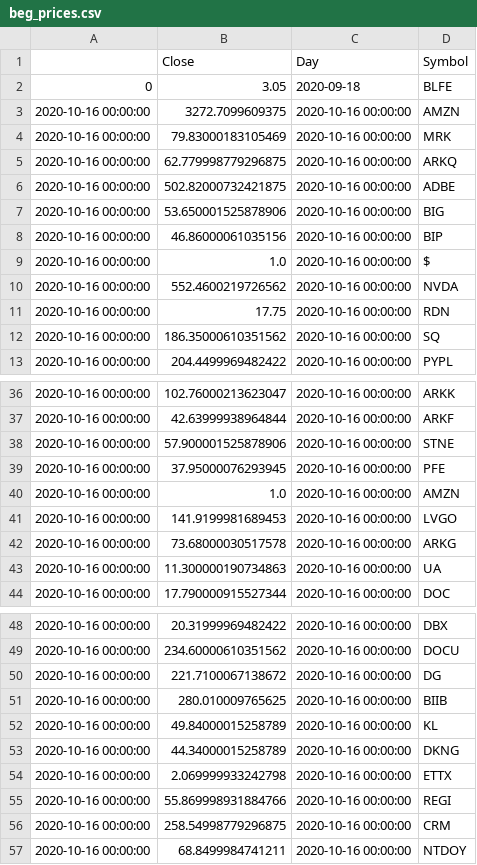
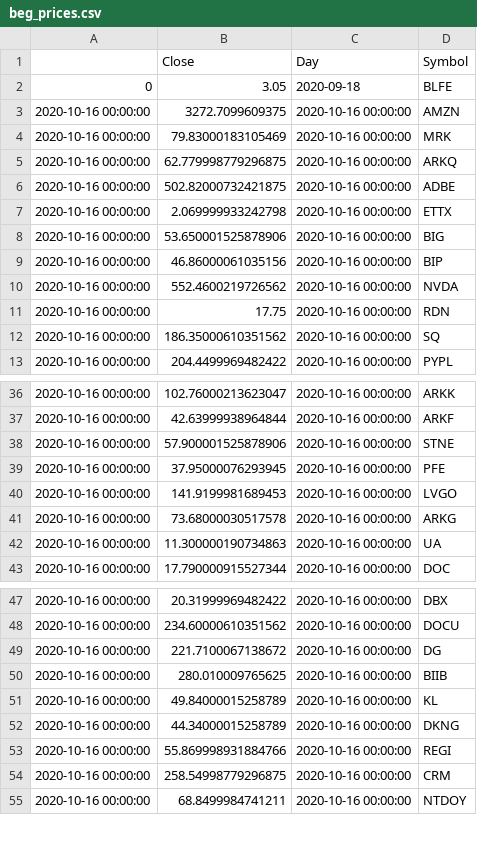
Before and after one commit to bkreis84/Portfolio-Challenge2, a CSV file: beg_prices.csv, drawn as a sheet; only a part is shown, gaps mark what is left out.

```diff
--- a/beg_prices.csv
+++ b/beg_prices.csv
@@ -6,5 +6,5 @@
 2020-10-16 00:00:00,502.82000732421875,2020-10-16 00:00:00,ADBE
+2020-10-16 00:00:00,2.069999933242798,2020-10-16 00:00:00,ETTX
 2020-10-16 00:00:00,53.650001525878906,2020-10-16 00:00:00,BIG
 2020-10-16 00:00:00,46.86000061035156,2020-10-16 00:00:00,BIP
-2020-10-16 00:00:00,1.0,2020-10-16 00:00:00,$
 2020-10-16 00:00:00,552.4600219726562,2020-10-16 00:00:00,NVDA
@@ -39,3 +39,2 @@
 2020-10-16 00:00:00,37.95000076293945,2020-10-16 00:00:00,PFE
-2020-10-16 00:00:00,1.0,2020-10-16 00:00:00,AMZN
 2020-10-16 00:00:00,141.9199981689453,2020-10-16 00:00:00,LVGO
@@ -53,3 +52,2 @@
 2020-10-16 00:00:00,44.34000015258789,2020-10-16 00:00:00,DKNG
-2020-10-16 00:00:00,2.069999933242798,2020-10-16 00:00:00,ETTX
 2020-10-16 00:00:00,55.869998931884766,2020-10-16 00:00:00,REGI
```
Also changed, not shown: 1 other file.
